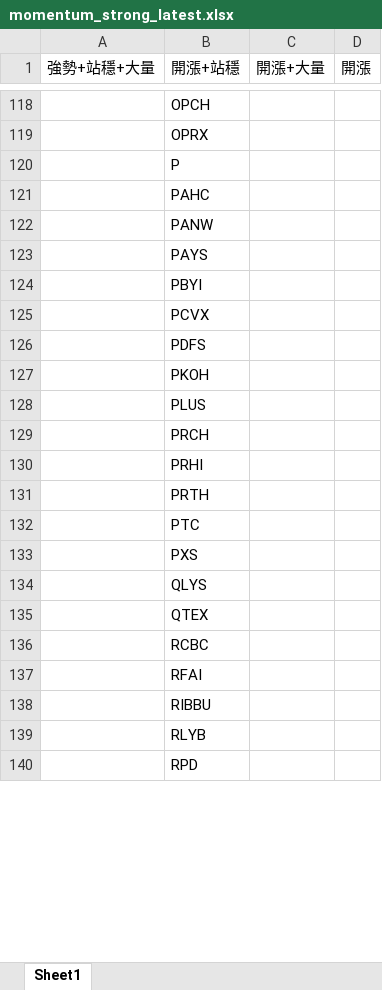
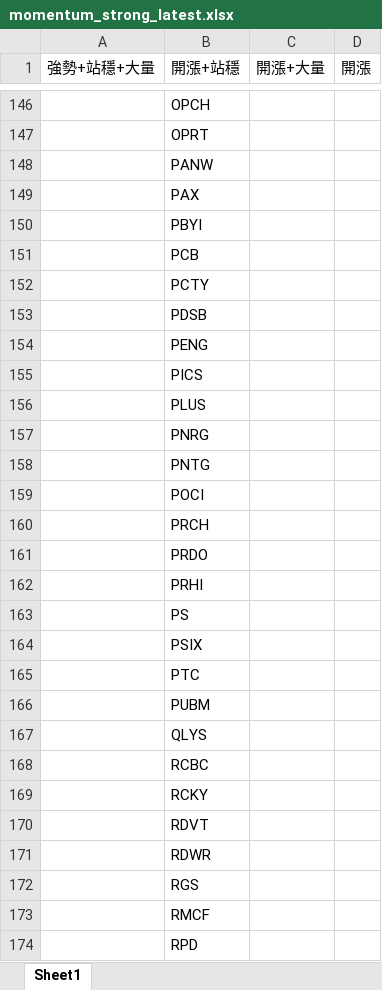
Before and after one commit to Kira11-ja/macd-scanner, an Excel workbook: results/momentum_strong_latest.xlsx, sheet Sheet1, drawn as a sheet; only a part is shown, gaps mark what is left out; values as stored, in another font and other column widths than the file's, no borders; removed rows and columns are numbered as before the commit, all else as after; the diff covers the shown part only; the diff names each change by its address in the sheet, - before the commit and + after, or states it on an @@ line.

```diff
--- a/results/momentum_strong_latest.xlsx (sheet Sheet1)
+++ b/results/momentum_strong_latest.xlsx (sheet Sheet1)
-B147 (開漲+站穩): OPRX
+B147 (開漲+站穩): OPRT
-row 120:  | P
-row 121:  | PAHC
-B149 (開漲+站穩): PAYS
+B149 (開漲+站穩): PAX
-B151 (開漲+站穩): PCVX
+B151 (開漲+站穩): PCB
-B152 (開漲+站穩): PDFS
+B152 (開漲+站穩): PCTY
-B153 (開漲+站穩): PKOH
+B153 (開漲+站穩): PDSB
+row 154:  | PENG
+row 155:  | PICS
+row 157:  | PNRG
+row 158:  | PNTG
+row 159:  | POCI
+row 161:  | PRDO
-B163 (開漲+站穩): PRTH
+B163 (開漲+站穩): PS
+row 164:  | PSIX
-B166 (開漲+站穩): PXS
+B166 (開漲+站穩): PUBM
-row 135:  | QTEX
-B169 (開漲+站穩): RFAI
+B169 (開漲+站穩): RCKY
-B170 (開漲+站穩): RIBBU
+B170 (開漲+站穩): RDVT
-B171 (開漲+站穩): RLYB
+B171 (開漲+站穩): RDWR
+row 172:  | RGS
+row 173:  | RMCF
```
Also changed, not shown: other rows of this sheet, results/momentum_failcodes_latest.xlsx, results/momentum_latest.xlsx, 9 other files.
